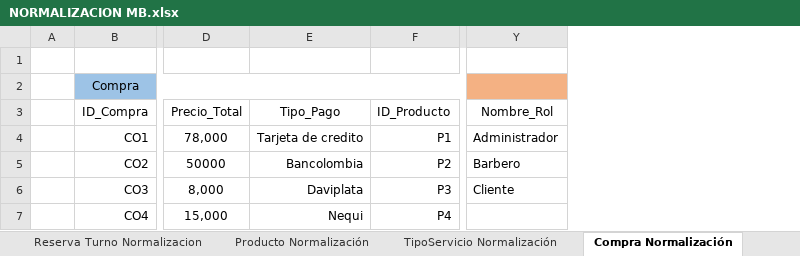
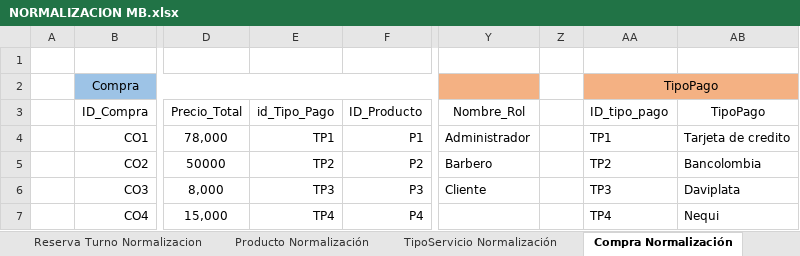
Before and after one commit to DavidV4iss/Master-Barber, an Excel workbook: Normalizacion Modelo Entidad Relacion/NORMALIZACION MB.xlsx, sheet Compra Normalización, drawn as a sheet; only a part is shown, gaps mark what is left out; values as stored, in another font and other column widths than the file's, no borders; removed rows and columns are numbered as before the commit, all else as after; the diff names each change by its address in the sheet, - before the commit and + after, or states it on an @@ line.

```diff
--- a/Normalizacion Modelo Entidad Relacion/NORMALIZACION MB.xlsx (sheet Compra Normalización)
+++ b/Normalizacion Modelo Entidad Relacion/NORMALIZACION MB.xlsx (sheet Compra Normalización)
-column E (Tipo_Pago), rows 4-7: Tarjeta de credito | Bancolombia | Daviplata | Nequi
+column E (id_Tipo_Pago), rows 4-7: TP1 | TP2 | TP3 | TP4
+column Z, empty
+column AA (ID_tipo_pago), row 2: TipoPago; rows 4-7: TP1 | TP2 | TP3 | TP4
+column AB (TipoPago), rows 4-7: Tarjeta de credito | Bancolombia | Daviplata | Nequi
```
Also changed, not shown: sheet Factura_Normalización, 1 other file.
